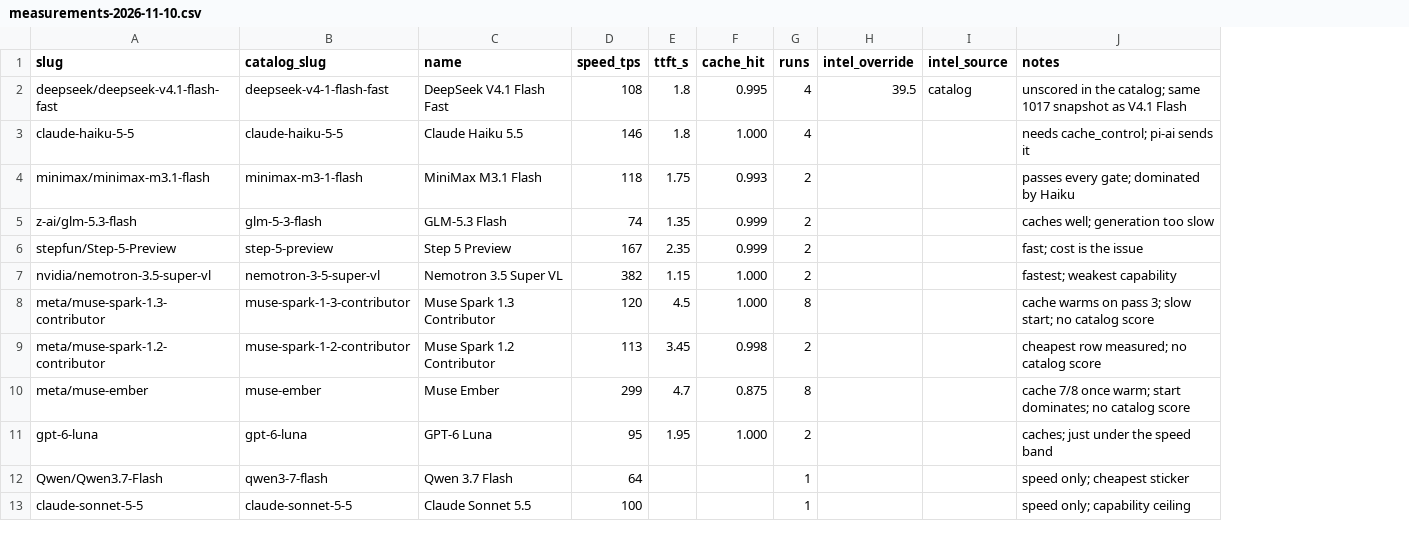
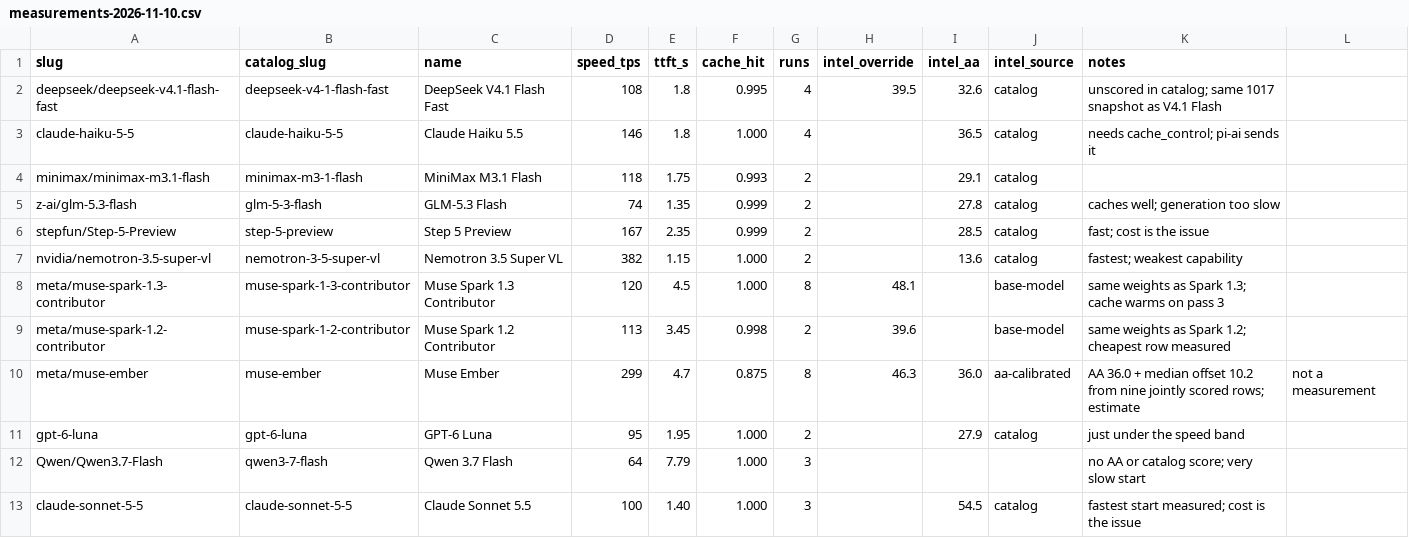
Before and after one commit to jacano/dsh-config, a CSV file: measurements-2026-11-10.csv, drawn as a sheet; addresses are those after the commit; the diff names each change by its address in the sheet, - before the commit and + after, or states it on an @@ line.

Commit message:
data: fill the last two TTFTs and the capabilities without a catalog score
Sonnet 5.5 starts in 1.40 s cold and 1.17 s warm — the fastest of the set,
which leaves cost as its only disqualifier. Qwen 3.7 Flash starts in 7.79 s,
the slowest measured, so it misses on both speed gates.

Capability gaps closed where a source exists: Ember gets AA's 36.0 mapped to
the catalog scale with the median offset of the nine jointly scored rows
(10.2 points, estimate, range 36-51); the two Spark Contributor rows inherit
the scores of the identical base models (48.1 and 39.6). Qwen 3.7 Flash has
no score on either side and stays unscored.

Every one of the 12 measured rows now has speed and latency; 11 have a
capability number. Verdicts are unchanged.

```diff
--- a/measurements-2026-11-10.csv
+++ b/measurements-2026-11-10.csv
+column I (intel_aa), rows 2-13: 32.6 | 36.5 | 29.1 | 27.8 | 28.5 | 13.6 |  |  | 36.0 | 27.9 |  | 54.5
+column L, row 10: not a measurement
-K2 (notes): unscored in the catalog; same…
+K2 (notes): unscored in catalog; same…
-J3:J7 (intel_source): (empty)
+J3:J7 (intel_source): catalog
-K4 (notes): passes every gate; dominated by Haiku
+K4 (notes): (empty)
-H8 (intel_override): (empty)
+H8 (intel_override): 48.1
-J8:J9 (intel_source): (empty)
+J8:J9 (intel_source): base-model
-K8 (notes): cache warms on pass 3; slow start; no catalog score
+K8 (notes): same weights as Spark 1.3; cache warms on pass 3
-H9 (intel_override): (empty)
+H9 (intel_override): 39.6
-K9 (notes): cheapest row measured; no catalog score
+K9 (notes): same weights as Spark 1.2; cheapest row measured
-H10 (intel_override): (empty)
+H10 (intel_override): 46.3
-J10 (intel_source): (empty)
+J10 (intel_source): aa-calibrated
-K10 (notes): cache 7/8 once warm; start dominates; no catalog score
+K10 (notes): AA 36.0 + median offset 10.2 from nine jointly scored rows; estimate
-J11 (intel_source): (empty)
+J11 (intel_source): catalog
-K11 (notes): caches; just under the speed band
+K11 (notes): just under the speed band
-E12 (ttft_s): (empty)
+E12 (ttft_s): 7.79
-F12:F13 (cache_hit): (empty)
+F12:F13 (cache_hit): 1.000
-G12:G13 (runs): 1
+G12:G13 (runs): 3
-K12 (notes): speed only; cheapest sticker
+K12 (notes): no AA or catalog score; very slow start
-E13 (ttft_s): (empty)
+E13 (ttft_s): 1.40
-J13 (intel_source): (empty)
+J13 (intel_source): catalog
-K13 (notes): speed only; capability ceiling
+K13 (notes): fastest start measured; cost is the issue
```
Also changed, not shown: 2 other files.
